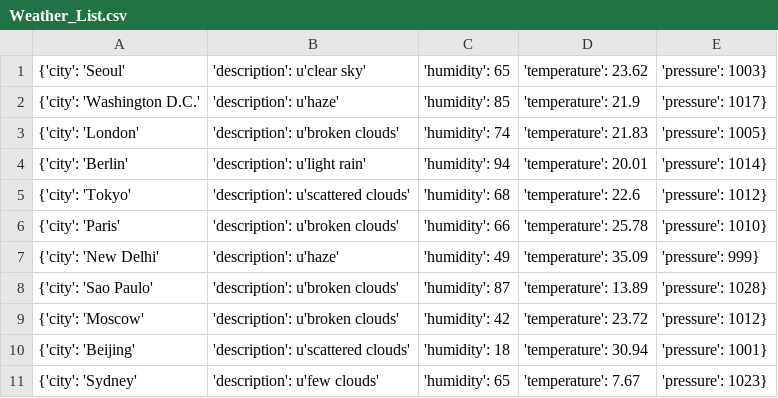
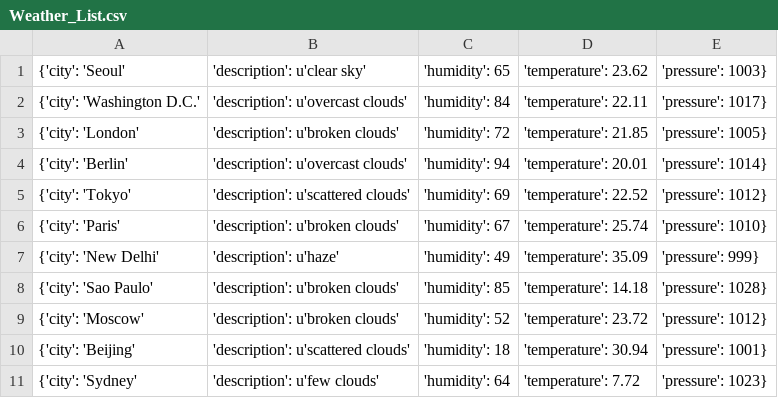
Before and after one commit to Alfie1996/Mega.github.io, a CSV file: Weather_List.csv, drawn as a sheet.

Commit message:
Auto commit at 2023-06-20 12:10:01.539332

```diff
--- a/Weather_List.csv
+++ b/Weather_List.csv
@@ -1,11 +1,11 @@
 {'city': 'Seoul', 'description': u'clear sky', 'humidity': 65, 'temperature': 23.62, 'pressure': 1003}
-{'city': 'Washington D.C.', 'description': u'haze', 'humidity': 85, 'temperature': 21.9, 'pressure': 1017}
-{'city': 'London', 'description': u'broken clouds', 'humidity': 74, 'temperature': 21.83, 'pressure': 1005}
-{'city': 'Berlin', 'description': u'light rain', 'humidity': 94, 'temperature': 20.01, 'pressure': 1014}
-{'city': 'Tokyo', 'description': u'scattered clouds', 'humidity': 68, 'temperature': 22.6, 'pressure': 1012}
-{'city': 'Paris', 'description': u'broken clouds', 'humidity': 66, 'temperature': 25.78, 'pressure': 1010}
+{'city': 'Washington D.C.', 'description': u'overcast clouds', 'humidity': 84, 'temperature': 22.11, 'pressure': 1017}
+{'city': 'London', 'description': u'broken clouds', 'humidity': 72, 'temperature': 21.85, 'pressure': 1005}
+{'city': 'Berlin', 'description': u'overcast clouds', 'humidity': 94, 'temperature': 20.01, 'pressure': 1014}
+{'city': 'Tokyo', 'description': u'scattered clouds', 'humidity': 69, 'temperature': 22.52, 'pressure': 1012}
+{'city': 'Paris', 'description': u'broken clouds', 'humidity': 67, 'temperature': 25.74, 'pressure': 1010}
 {'city': 'New Delhi', 'description': u'haze', 'humidity': 49, 'temperature': 35.09, 'pressure': 999}
-{'city': 'Sao Paulo', 'description': u'broken clouds', 'humidity': 87, 'temperature': 13.89, 'pressure': 1028}
-{'city': 'Moscow', 'description': u'broken clouds', 'humidity': 42, 'temperature': 23.72, 'pressure': 1012}
+{'city': 'Sao Paulo', 'description': u'broken clouds', 'humidity': 85, 'temperature': 14.18, 'pressure': 1028}
+{'city': 'Moscow', 'description': u'broken clouds', 'humidity': 52, 'temperature': 23.72, 'pressure': 1012}
 {'city': 'Beijing', 'description': u'scattered clouds', 'humidity': 18, 'temperature': 30.94, 'pressure': 1001}
-{'city': 'Sydney', 'description': u'few clouds', 'humidity': 65, 'temperature': 7.67, 'pressure': 1023}
+{'city': 'Sydney', 'description': u'few clouds', 'humidity': 64, 'temperature': 7.72, 'pressure': 1023}
```
